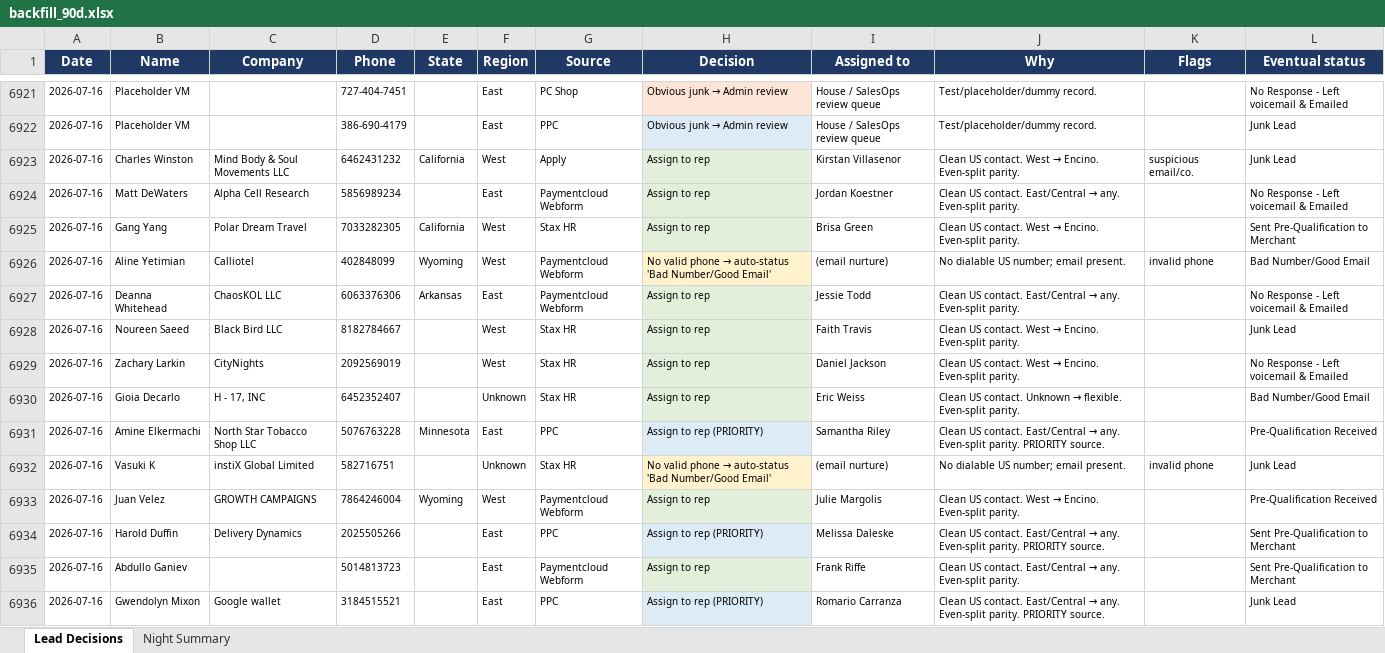
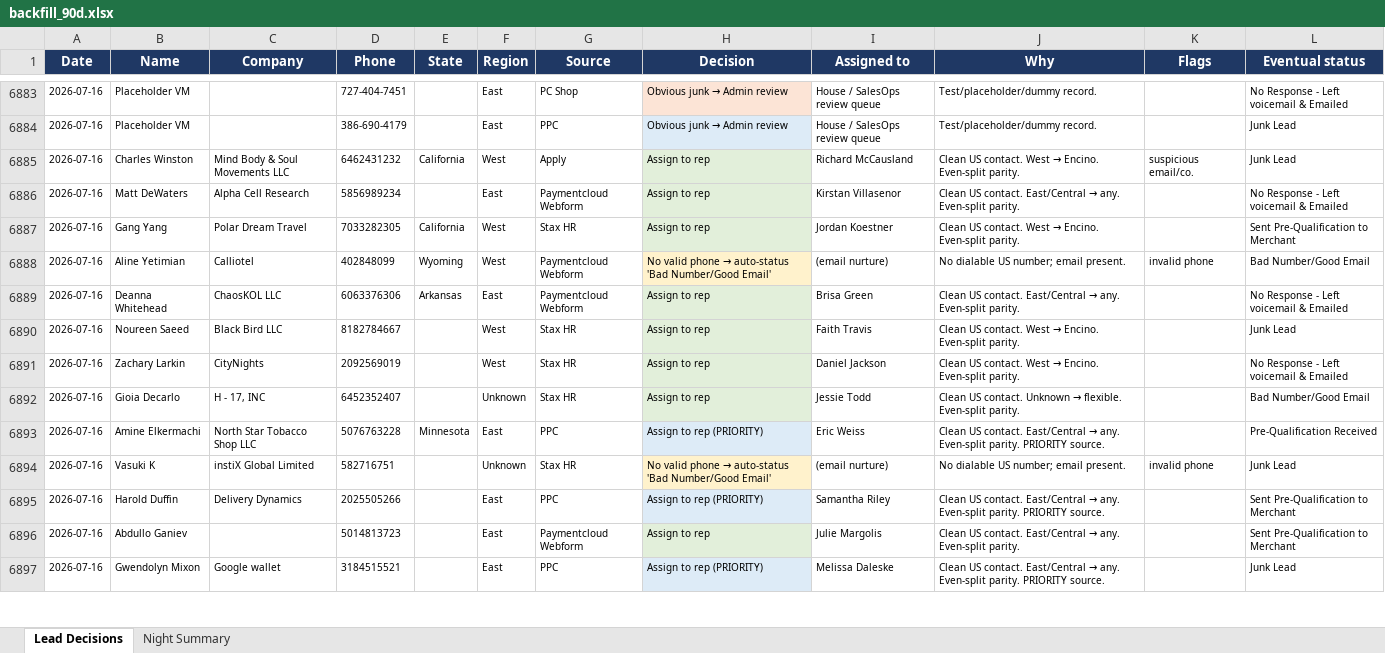
Before and after one commit to kurvnick/kurvpay-pcrep, an Excel workbook: logs/backfill_90d.xlsx, sheet Lead Decisions, drawn as a sheet; only a part is shown, gaps mark what is left out; values as stored, in another font and other column widths than the file's, no borders; removed rows and columns are numbered as before the commit, all else as after; the diff covers the shown part only; the diff names each change by its address in the sheet, - before the commit and + after, or states it on an @@ line.

Commit message:
Decision log 2026-07-18

```diff
--- a/logs/backfill_90d.xlsx (sheet Lead Decisions)
+++ b/logs/backfill_90d.xlsx (sheet Lead Decisions)
-I6885 (Assigned to): Kirstan Villasenor
+I6885 (Assigned to): Richard McCausland
-I6886 (Assigned to): Jordan Koestner
+I6886 (Assigned to): Kirstan Villasenor
-I6887 (Assigned to): Brisa Green
+I6887 (Assigned to): Jordan Koestner
-I6889 (Assigned to): Jessie Todd
+I6889 (Assigned to): Brisa Green
-I6892 (Assigned to): Eric Weiss
+I6892 (Assigned to): Jessie Todd
-I6893 (Assigned to): Samantha Riley
+I6893 (Assigned to): Eric Weiss
-row 6933: 2026-07-16 | Juan Velez | GROWTH CAMPAIGNS | 7864246004 | Wyoming | West | Paymentcloud Webform | Assign to rep | Julie Margolis | Clean US contact. West → Encino. Even-split parity. |  | Pre-Qualification Received
-I6895 (Assigned to): Melissa Daleske
+I6895 (Assigned to): Samantha Riley
-I6896 (Assigned to): Frank Riffe
+I6896 (Assigned to): Julie Margolis
-I6897 (Assigned to): Romario Carranza
+I6897 (Assigned to): Melissa Daleske
```
Also changed, not shown: 75 added rows, 40 removed rows, 449 edited cells and cell formats elsewhere in this sheet, sheet Night Summary.
